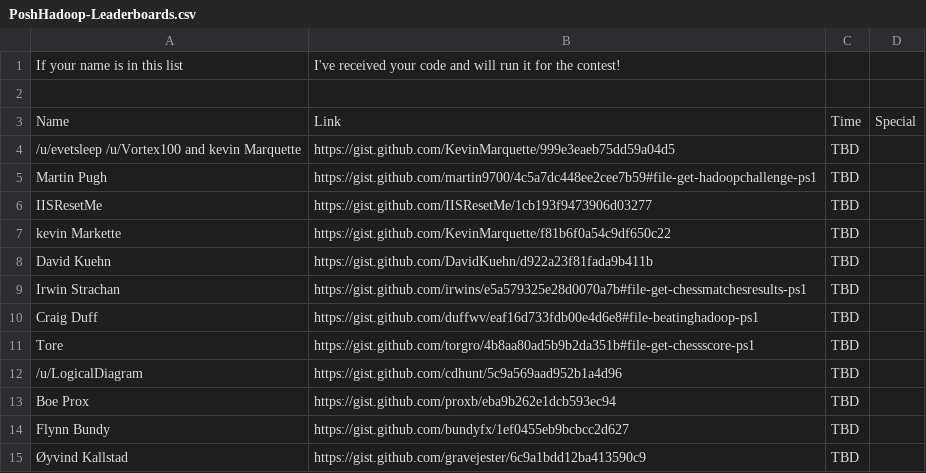
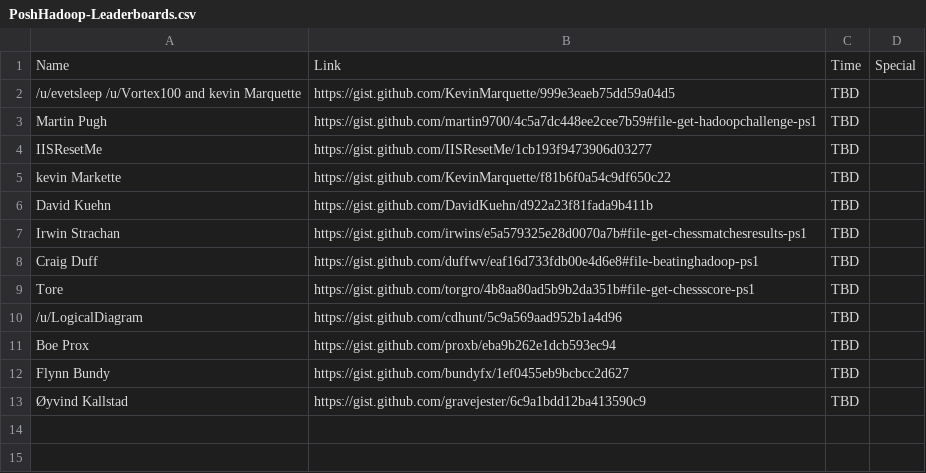
Before and after one commit to 1RedOne/BlogPosts, a CSV file: PoshHadoop-Leaderboards.csv, drawn as a sheet; the diff names each change by its address in the sheet, - before the commit and + after, or states it on an @@ line.

Commit message:
Update PoshHadoop-Leaderboards.csv

```diff
--- a/PoshHadoop-Leaderboards.csv
+++ b/PoshHadoop-Leaderboards.csv
-row 1: If your name is in this list | I've received your code and will run it for the contest!
-row 2: (empty)
```
